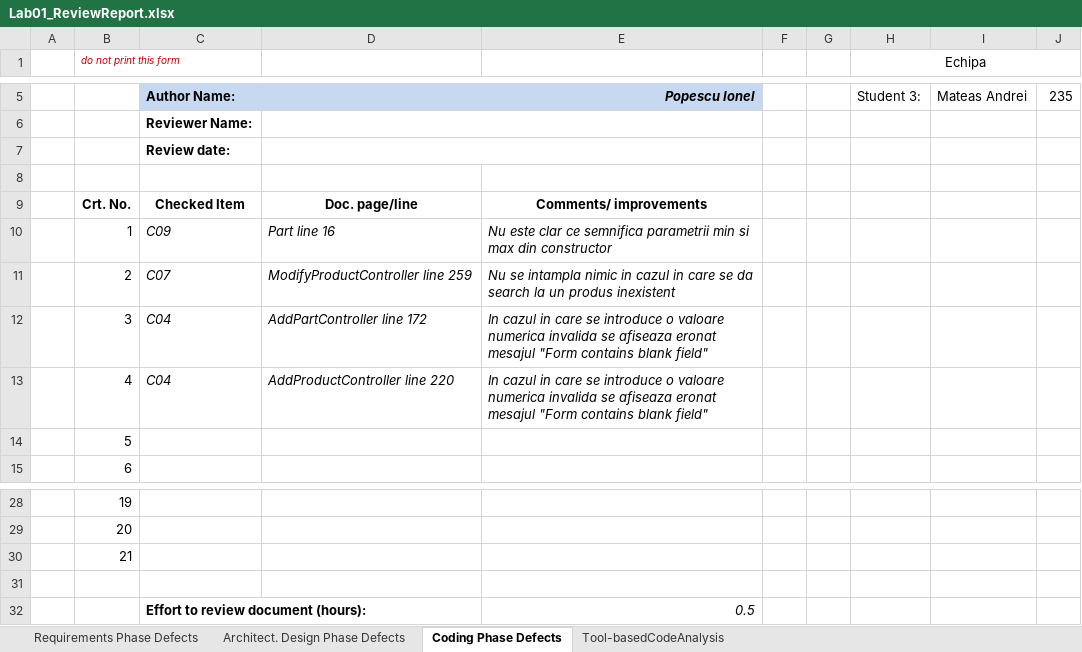
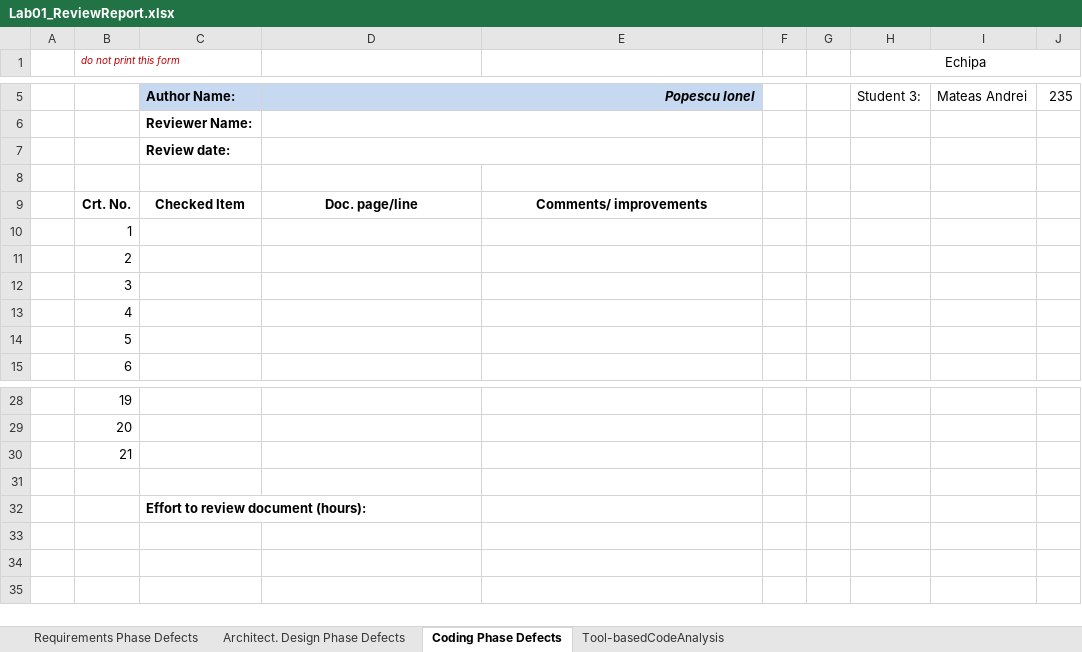
Before and after one commit to alxcl12/aair2650VVSS, an Excel workbook: Docs/Lab01/Lab01_ReviewReport.xlsx, sheet Coding Phase Defects, drawn as a sheet; only a part is shown, gaps mark what is left out; values as stored, in another font and other column widths than the file's, no borders; the diff names each change by its address in the sheet, - before the commit and + after, or states it on an @@ line.

```diff
--- a/Docs/Lab01/Lab01_ReviewReport.xlsx (sheet Coding Phase Defects)
+++ b/Docs/Lab01/Lab01_ReviewReport.xlsx (sheet Coding Phase Defects)
-C10: C09
+C10: (empty)
-D10: Part line 16
+D10: (empty)
-E10: Nu este clar ce semnifica parametrii min si max din constructor
+E10: (empty)
-C11: C07
+C11: (empty)
-D11: ModifyProductController line 259
+D11: (empty)
-E11: Nu se intampla nimic in cazul in care se da search la un produs inexistent
+E11: (empty)
-C12:C13: C04
+C12:C13: (empty)
-D12: AddPartController line 172
+D12: (empty)
-E12:E13: In cazul in care se introduce o valoare numerica invalida se afiseaza eronat mesajul "Form contains blank field"
+E12:E13: (empty)
-D13: AddProductController line 220
+D13: (empty)
-E32: 0.5
+E32: (empty)
```
Also changed, not shown: sheet Tool-basedCodeAnalysis, sheet Architect. Design Phase Defects, 3 other files.
